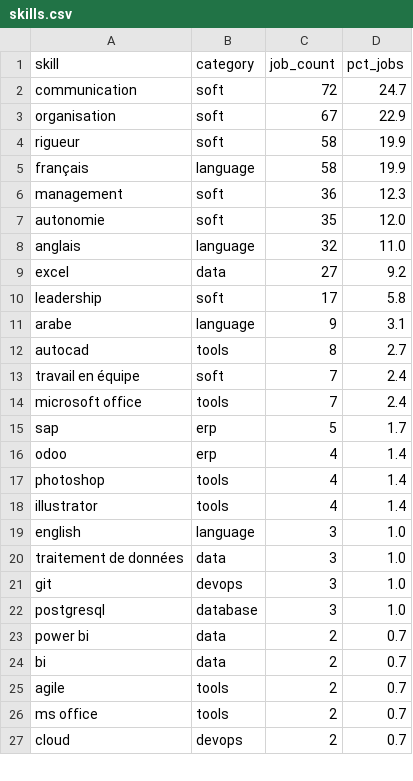
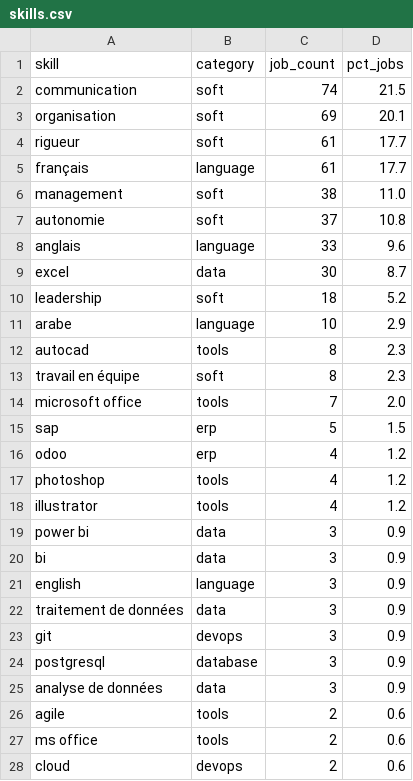
Before and after one commit to Armi64bit/tunisia-jobs, a CSV file: exports/skills.csv, drawn as a sheet; only a part is shown; the diff covers the shown part only.

```diff
--- a/exports/skills.csv
+++ b/exports/skills.csv
@@ -1,27 +1,28 @@
 skill,category,job_count,pct_jobs
-communication,soft,72,24.7
-organisation,soft,67,22.9
-rigueur,soft,58,19.9
-français,language,58,19.9
-management,soft,36,12.3
-autonomie,soft,35,12.0
-anglais,language,32,11.0
-excel,data,27,9.2
-leadership,soft,17,5.8
-arabe,language,9,3.1
-autocad,tools,8,2.7
-travail en équipe,soft,7,2.4
-microsoft office,tools,7,2.4
-sap,erp,5,1.7
-odoo,erp,4,1.4
-photoshop,tools,4,1.4
-illustrator,tools,4,1.4
-english,language,3,1.0
-traitement de données,data,3,1.0
-git,devops,3,1.0
-postgresql,database,3,1.0
-power bi,data,2,0.7
-bi,data,2,0.7
-agile,tools,2,0.7
-ms office,tools,2,0.7
-cloud,devops,2,0.7
+communication,soft,74,21.5
+organisation,soft,69,20.1
+rigueur,soft,61,17.7
+français,language,61,17.7
+management,soft,38,11.0
+autonomie,soft,37,10.8
+anglais,language,33,9.6
+excel,data,30,8.7
+leadership,soft,18,5.2
+arabe,language,10,2.9
+autocad,tools,8,2.3
+travail en équipe,soft,8,2.3
+microsoft office,tools,7,2.0
+sap,erp,5,1.5
+odoo,erp,4,1.2
+photoshop,tools,4,1.2
+illustrator,tools,4,1.2
+power bi,data,3,0.9
+bi,data,3,0.9
+english,language,3,0.9
+traitement de données,data,3,0.9
+git,devops,3,0.9
+postgresql,database,3,0.9
+analyse de données,data,3,0.9
+agile,tools,2,0.6
+ms office,tools,2,0.6
+cloud,devops,2,0.6
```
Also changed, not shown: 2 added rows, 1 removed row and 6 edited cells elsewhere in this file, exports/by_location.csv, exports/top_companies.csv, 14 other files.
